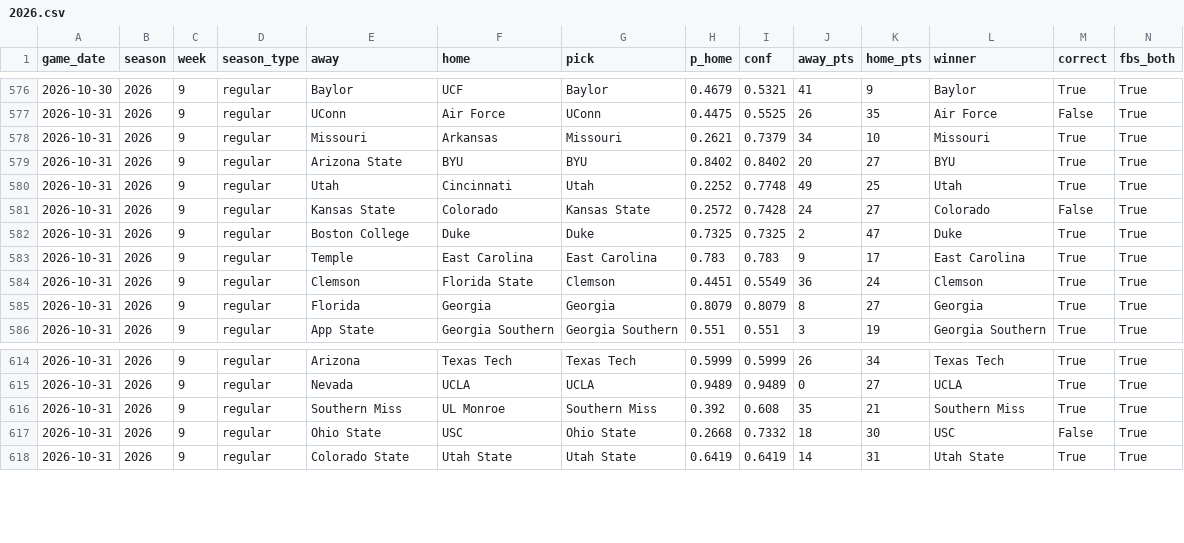
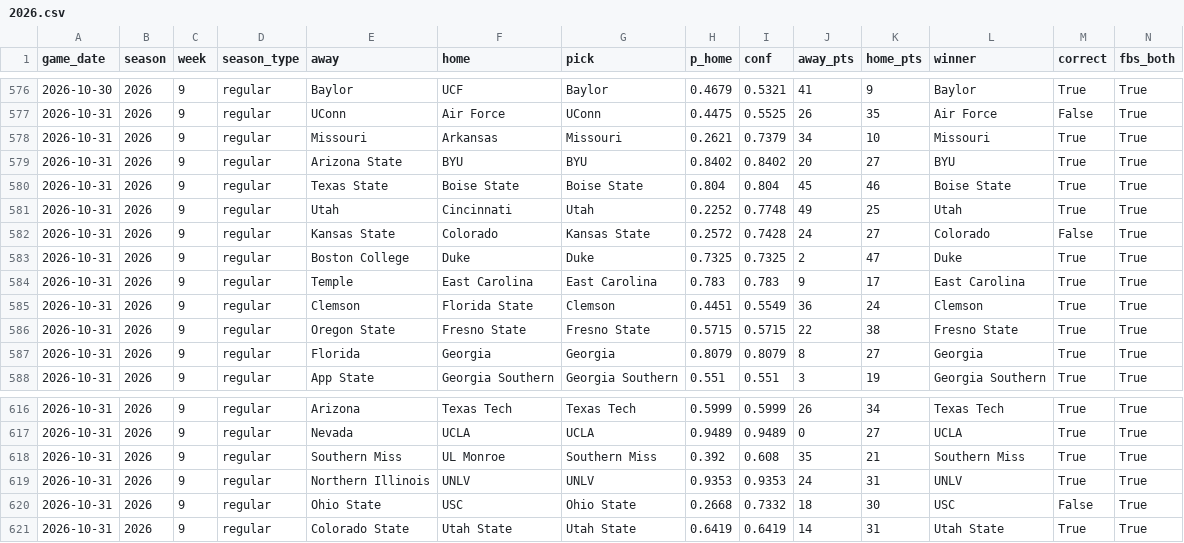
Before and after one commit to rsuriprojects/cfb-predictions, a CSV file: results/2026.csv, drawn as a sheet; only a part is shown, gaps mark what is left out; rows hold the shown columns only; the diff names each change by its address in the sheet, - before the commit and + after, or states it on an @@ line.

```diff
--- a/results/2026.csv
+++ b/results/2026.csv
+row 580: 2026-10-31 | 2026 | 9 | regular | Texas State | Boise State | Boise State | 0.804 | 0.804 | 45 | 46 | Boise State | True | True
+row 586: 2026-10-31 | 2026 | 9 | regular | Oregon State | Fresno State | Fresno State | 0.5715 | 0.5715 | 22 | 38 | Fresno State | True | True
+row 619: 2026-10-31 | 2026 | 9 | regular | Northern Illinois | UNLV | UNLV | 0.9353 | 0.9353 | 24 | 31 | UNLV | True | True
```
Also changed, not shown: 5 other files.
